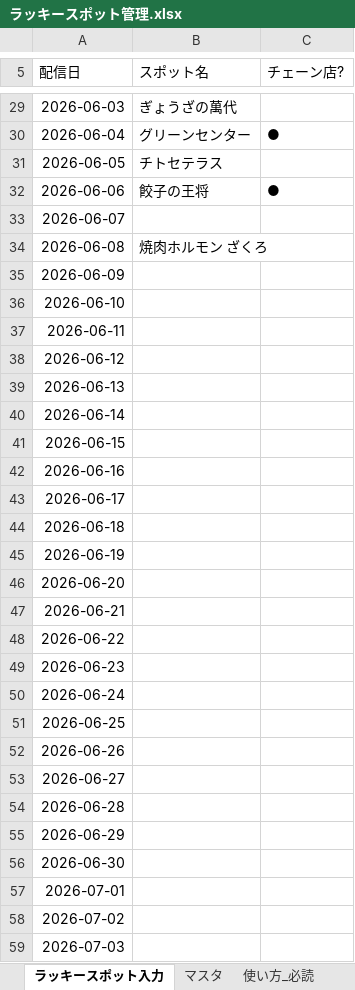
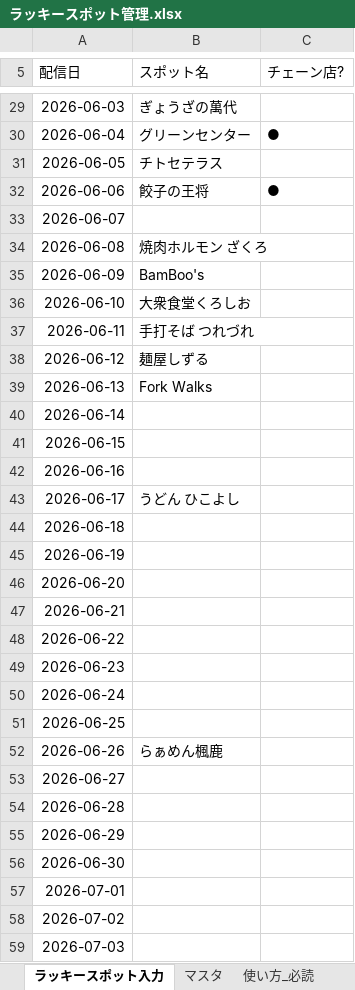
Before and after one commit to toyokawaguide/toyokawa-sns, an Excel workbook: uranai/data/ラッキースポット管理.xlsx, sheet ラッキースポット入力, drawn as a sheet; only a part is shown, gaps mark what is left out; values as stored, in another font and other column widths than the file's, no borders; the diff names each change by its address in the sheet, - before the commit and + after, or states it on an @@ line.

```diff
--- a/uranai/data/ラッキースポット管理.xlsx (sheet ラッキースポット入力)
+++ b/uranai/data/ラッキースポット管理.xlsx (sheet ラッキースポット入力)
-B35 (スポット名): (empty)
+B35 (スポット名): BamBoo's
-B36 (スポット名): (empty)
+B36 (スポット名): 大衆食堂くろしお
-B37 (スポット名): (empty)
+B37 (スポット名): 手打そば つれづれ
-B38 (スポット名): (empty)
+B38 (スポット名): 麺屋しずる
-B39 (スポット名): (empty)
+B39 (スポット名): Fork Walks
-B43 (スポット名): (empty)
+B43 (スポット名): うどん ひこよし
-B52 (スポット名): (empty)
+B52 (スポット名): らぁめん楓鹿
```
Also changed, not shown: uranai/data/生まれ年グループ.xlsx, uranai/data/町名グループ.xlsx.
